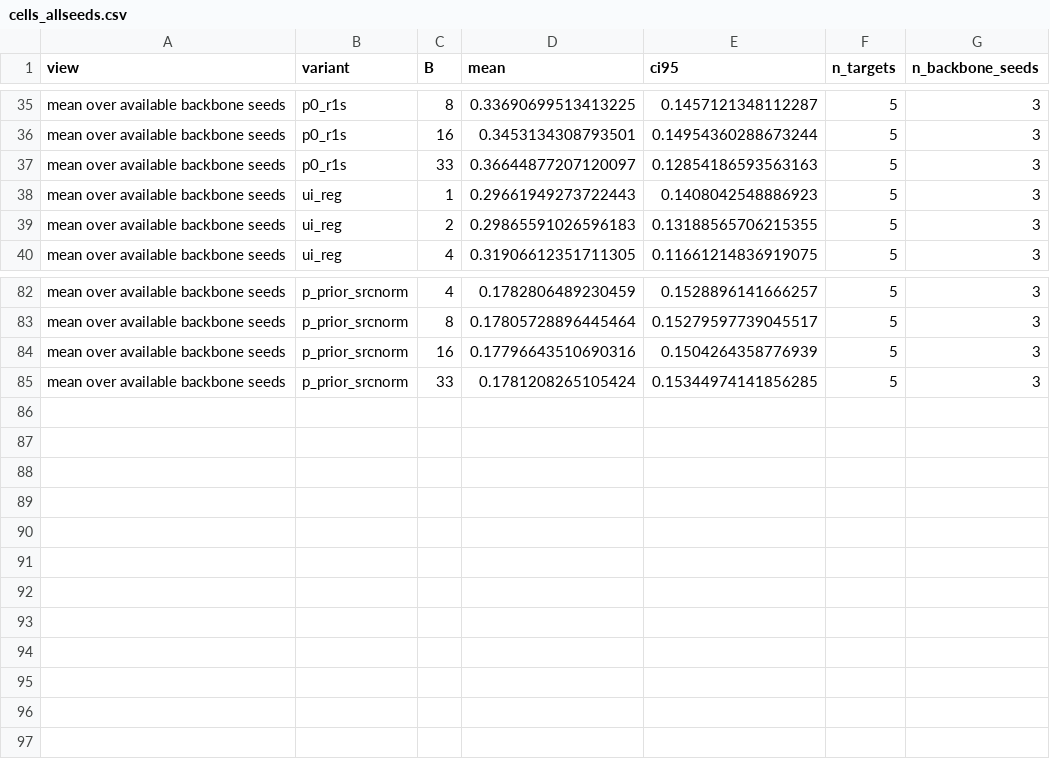
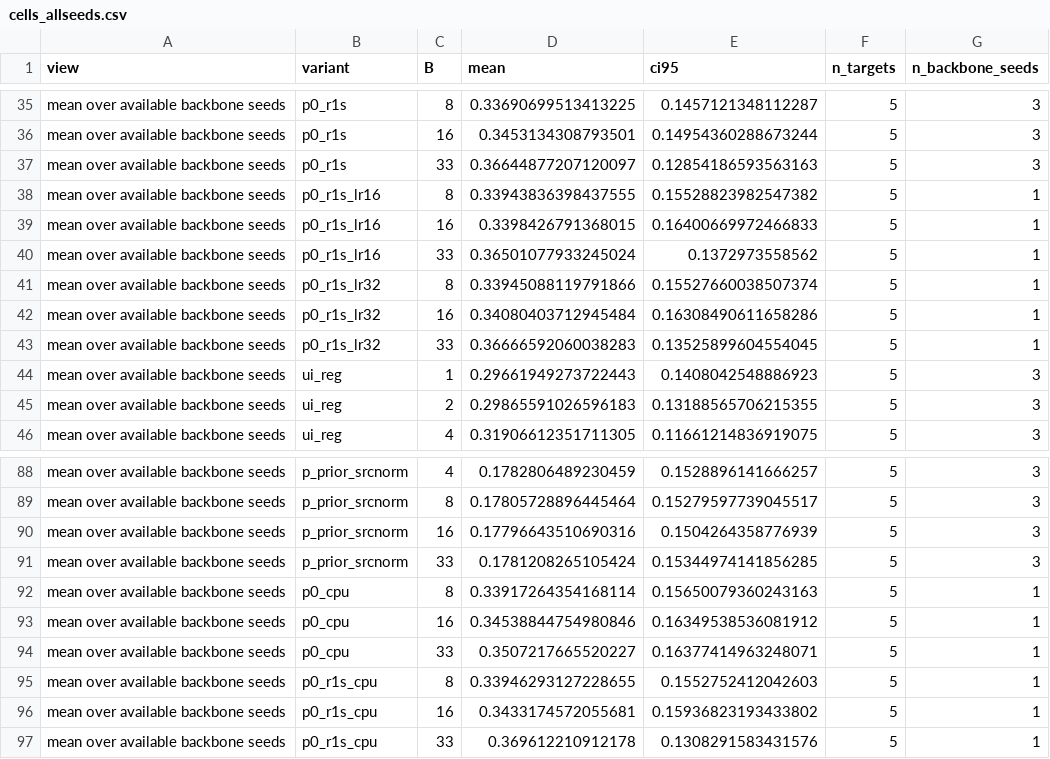
Before and after one commit to HsinyuanZhang/DAC2027_SSM, a CSV file: results/analysis/m2_calib_20261016/cells_allseeds.csv, drawn as a sheet; only a part is shown, gaps mark what is left out.

Commit message:
Fix FALCON M2 results after independent review
- Withdraw the 'no deployable calibration beats prior' headline: P0+R1-stream beats prior at B=33
  (+0.037+-0.014, 5/5 targets, 15/15 cells, all pools); mark full R1 (257x257 fp32 Gram) non-deployable
  and add CPU-evaluated budget-compliant low-rank R1 (lr16/lr32, seed 0) with SRAM accounting
- Correct the noise argument (paired seed SD / SE of seed mean / pool-clustered CI), add columns
- Erratum on top of the round-1 labeled-calibration doc (in_proj bias dropped on the d2 path)
- Fix tables_m2 header/row mismatch; de-duplicate all row files and selection jsonl
- load_m2_recording: integrity checks against a pinned npz manifest
- colab_orch: honour DONE file, log failed chains, auto-exit, stop/hook guards; colab_exec_retry: never rerun on rc 0
- Runbook updates; tests for loader, dedup, orchestrator, retry wrapper, low-rank ridge

```diff
--- a/results/analysis/m2_calib_20261016/cells_allseeds.csv
+++ b/results/analysis/m2_calib_20261016/cells_allseeds.csv
@@ -37,2 +37,8 @@ mean over available backbone seeds,p0_r1s,16,0.3453134308793501,0.14954360288673
 mean over available backbone seeds,p0_r1s,33,0.36644877207120097,0.12854186593563163,5,3
+mean over available backbone seeds,p0_r1s_lr16,8,0.33943836398437555,0.15528823982547382,5,1
+mean over available backbone seeds,p0_r1s_lr16,16,0.3398426791368015,0.16400669972466833,5,1
+mean over available backbone seeds,p0_r1s_lr16,33,0.36501077933245024,0.1372973558562,5,1
+mean over available backbone seeds,p0_r1s_lr32,8,0.33945088119791866,0.15527660038507374,5,1
+mean over available backbone seeds,p0_r1s_lr32,16,0.34080403712945484,0.16308490611658286,5,1
+mean over available backbone seeds,p0_r1s_lr32,33,0.36666592060038283,0.13525899604554045,5,1
 mean over available backbone seeds,ui_reg,1,0.29661949273722443,0.1408042548886923,5,3
@@ -85 +91,7 @@ mean over available backbone seeds,p_prior_srcnorm,16,0.17796643510690316,0.1504
 mean over available backbone seeds,p_prior_srcnorm,33,0.1781208265105424,0.15344974141856285,5,3
+mean over available backbone seeds,p0_cpu,8,0.33917264354168114,0.15650079360243163,5,1
+mean over available backbone seeds,p0_cpu,16,0.34538844754980846,0.16349538536081912,5,1
+mean over available backbone seeds,p0_cpu,33,0.3507217665520227,0.16377414963248071,5,1
+mean over available backbone seeds,p0_r1s_cpu,8,0.33946293127228655,0.1552752412042603,5,1
+mean over available backbone seeds,p0_r1s_cpu,16,0.3433174572055681,0.15936823193433802,5,1
+mean over available backbone seeds,p0_r1s_cpu,33,0.369612210912178,0.1308291583431576,5,1
```
Also changed, not shown: results/analysis/m2_calib_20261016/cells_seed0.csv, results/analysis/m2_calib_20261016/per_target_B8_seed0.csv, 21 other files.
